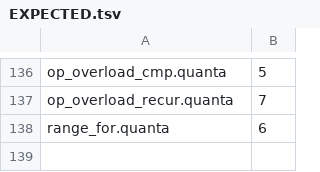
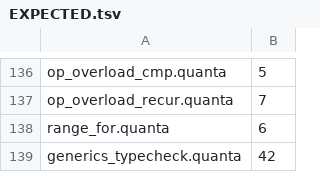
Before and after one commit to jeeex-org/quanta, a TSV file: test_suites/EXPECTED.tsv, drawn as a sheet; only a part is shown, gaps mark what is left out.

Commit message:
0.0.101: generics compile-time type-arg validation (monomorphisation foundation)
- method.quanta: generic CALL sites now validate type args at compile time
  (inside existing if fn_generic!=0 block, no new dispatch chain):
  * type args OPTIONAL; omitting keeps type-erased default (i64) so existing
    call sites (generics_test rc=42, where_clause_test rc=7) stay green
  * when provided: arity must == fn_genparams; each type-arg must name an
    existing struct or i64; violations are HARD compile errors (fails closed)
- gate: +generics_typecheck.quanta (rc=42) row; new generics_neg_tests.sh
  layer (id<unknown> / id<i64,i64> must be hard compile errors)
- 3-stage self-host fixpoint byte-identical (md5 e29cfb1ea42696be44a431a897efa79d)
- 7-layer gate ALL GREEN (functional 139/139, extern-c, security 8/8, perf 3/3,
  valgrind clean, fuzz fail-closed, differential consistent) + generics GREEN
- docs synced: ROADMAP 0.0.101 done-with-caveat, FEATURES generics status,
  STATE.md added. Per-type body specialization deferred to 0.0.102.
- fixpoint-safe: compiler source uses zero generic fns, so new paths are not
  exercised during self-compile.

Co-Authored-By: Hermes <noreply@nousresearch.com>

```diff
--- a/test_suites/EXPECTED.tsv
+++ b/test_suites/EXPECTED.tsv
@@ -138 +138,2 @@ op_overload_recur.quanta	7
 range_for.quanta	6
+generics_typecheck.quanta	42
```
Also changed, not shown: 23 other files.
